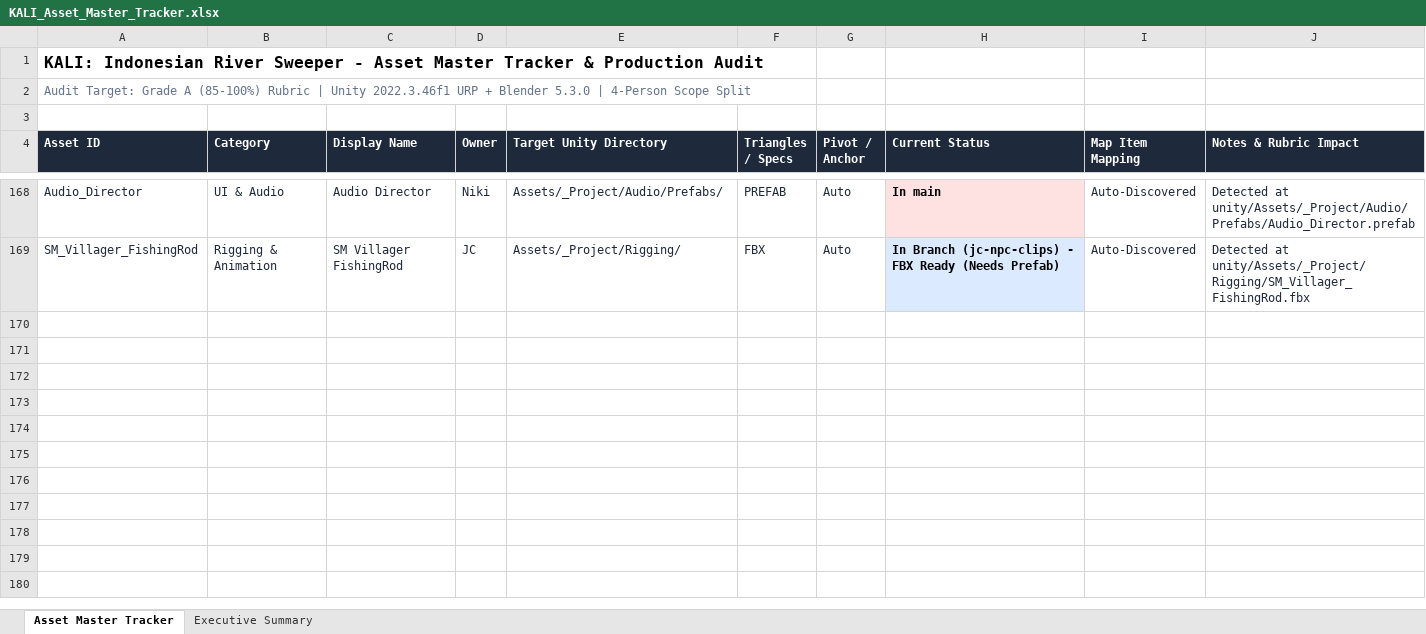
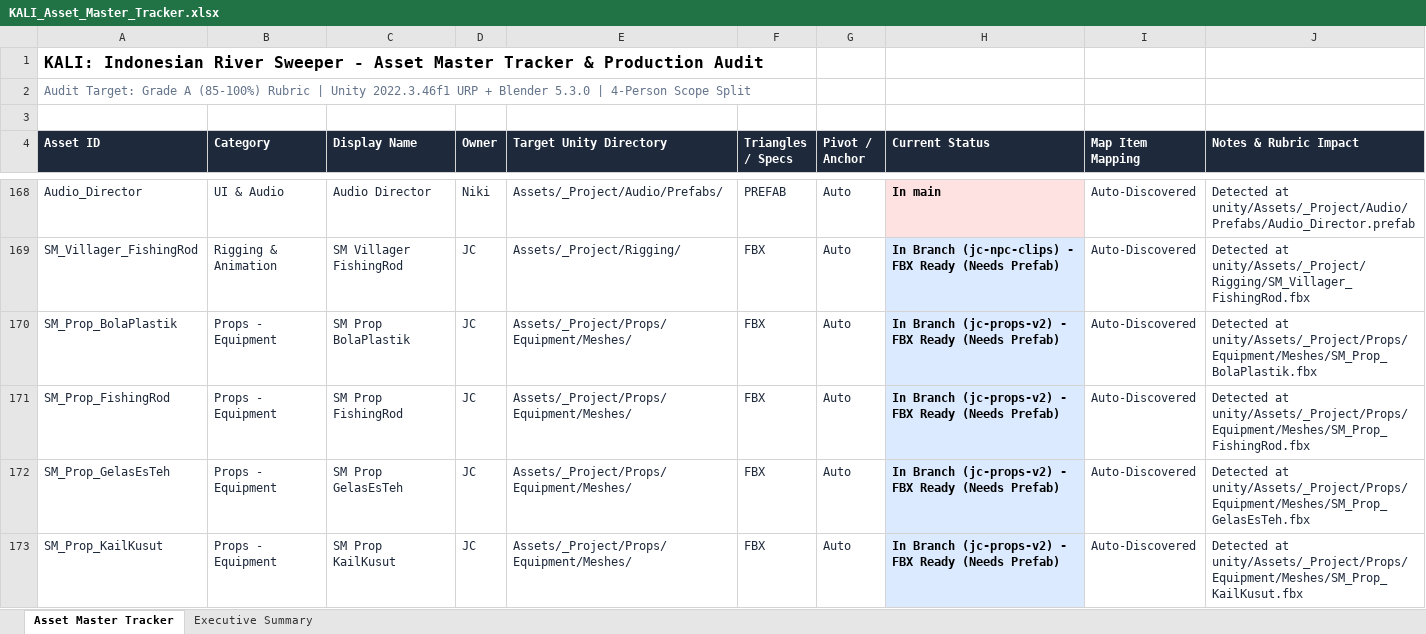
Before and after one commit to Gee123a/kali-river-sweeper, an Excel workbook: docs/KALI_Asset_Master_Tracker.xlsx, sheet Asset Master Tracker, drawn as a sheet; only a part is shown, gaps mark what is left out; values as stored, in another font and other column widths than the file's, no borders; the diff covers the shown part only; the diff names each change by its address in the sheet, - before the commit and + after, or states it on an @@ line.

```diff
--- a/docs/KALI_Asset_Master_Tracker.xlsx (sheet Asset Master Tracker)
+++ b/docs/KALI_Asset_Master_Tracker.xlsx (sheet Asset Master Tracker)
+row 170: SM_Prop_BolaPlastik | Props - Equipment | SM Prop BolaPlastik | JC | Assets/_Project/Props/Equipment/Meshes/ | FBX | Auto | In Branch (jc-props-v2) - FBX Ready (Needs Prefab) | Auto-Discovered | Detected at unity/Assets/_Project/Props/Equipment/Meshes/SM_Prop_BolaPlastik.fbx
+row 171: SM_Prop_FishingRod | Props - Equipment | SM Prop FishingRod | JC | Assets/_Project/Props/Equipment/Meshes/ | FBX | Auto | In Branch (jc-props-v2) - FBX Ready (Needs Prefab) | Auto-Discovered | Detected at unity/Assets/_Project/Props/Equipment/Meshes/SM_Prop_FishingRod.fbx
+row 172: SM_Prop_GelasEsTeh | Props - Equipment | SM Prop GelasEsTeh | JC | Assets/_Project/Props/Equipment/Meshes/ | FBX | Auto | In Branch (jc-props-v2) - FBX Ready (Needs Prefab) | Auto-Discovered | Detected at unity/Assets/_Project/Props/Equipment/Meshes/SM_Prop_GelasEsTeh.fbx
+row 173: SM_Prop_KailKusut | Props - Equipment | SM Prop KailKusut | JC | Assets/_Project/Props/Equipment/Meshes/ | FBX | Auto | In Branch (jc-props-v2) - FBX Ready (Needs Prefab) | Auto-Discovered | Detected at unity/Assets/_Project/Props/Equipment/Meshes/SM_Prop_KailKusut.fbx
```
Also changed, not shown: 10 added rows elsewhere in this sheet, sheet Executive Summary, 2 other files.
